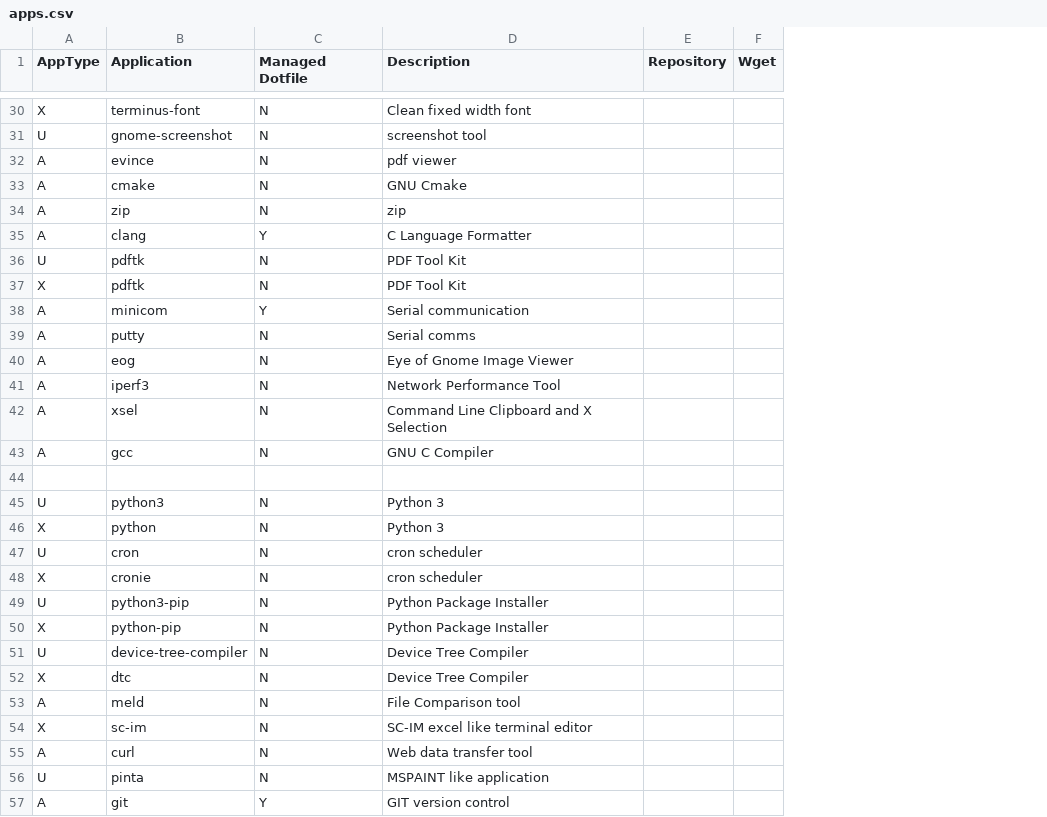
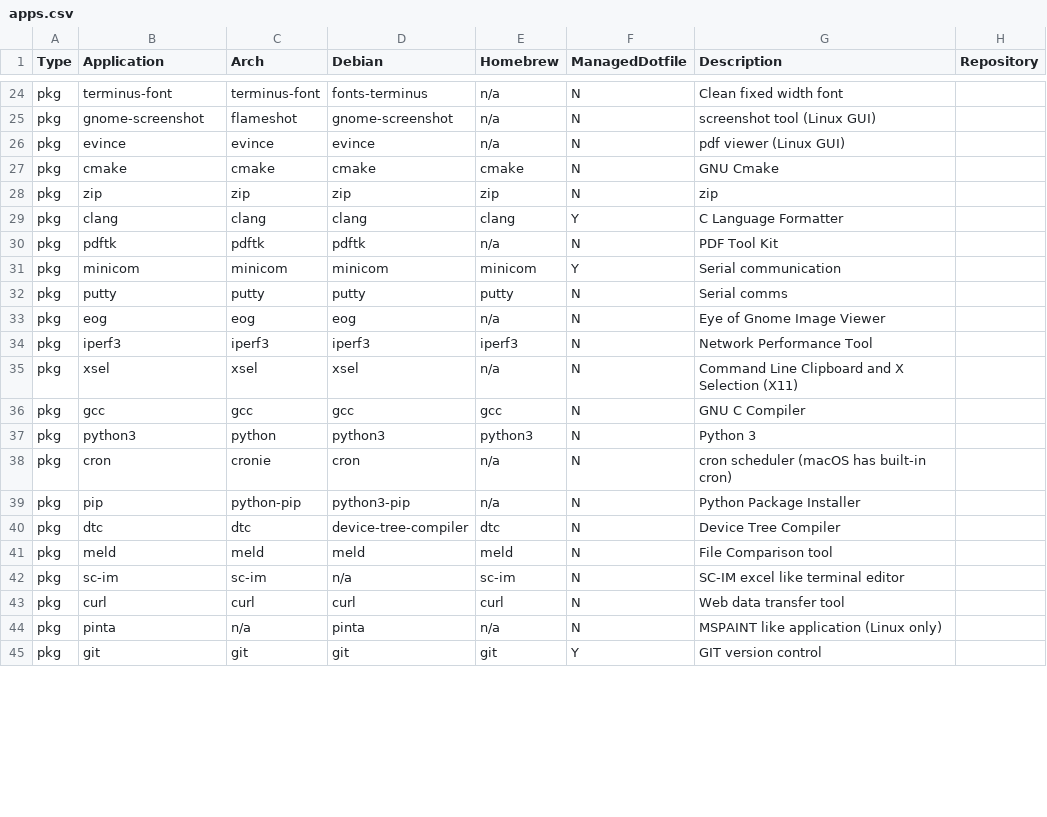
Before and after one commit to gutelfuldead/dotfiles, a CSV file: apps.csv, drawn as a sheet; only a part is shown, gaps mark what is left out; removed rows and columns are numbered as before the commit, all else as after; the diff covers the shown part only; the diff names each change by its address in the sheet, - before the commit and + after, or states it on an @@ line.

Commit message:
add homebrew support, refactor

```diff
--- a/apps.csv
+++ b/apps.csv
-column A (AppType), rows 30-35: X | U | A | A | A | A; rows 37-43: X | A | A | A | A | A | A; row 45: U; row 47: U; row 50: X; rows 52-57: X | A | X | A | U | A
+column A (Type), rows 24-45: all pkg
+column C (Arch), rows 24-45: terminus-font | flameshot | evince | cmake | zip | clang | pdftk | minicom | putty | eog | iperf3 | xsel | gcc | python | cronie | python-pip | dtc | meld | sc-im | curl | n/a | git
+column D (Debian), rows 24-45: fonts-terminus | gnome-screenshot | evince | cmake | zip | clang | pdftk | minicom | putty | eog | iperf3 | xsel | gcc | python3 | cron | python3-pip | device-tree-compiler | meld | n/a | curl | pinta | git
+column E (Homebrew), rows 24-45: n/a | n/a | n/a | cmake | zip | clang | n/a | minicom | putty | n/a | iperf3 | n/a | gcc | python3 | n/a | n/a | dtc | meld | sc-im | curl | n/a | git
-column F (Wget), empty
-F1: Managed Dotfile
+F1: ManagedDotfile
-G25 (Description): screenshot tool
+G25 (Description): screenshot tool (Linux GUI)
-G26 (Description): pdf viewer
+G26 (Description): pdf viewer (Linux GUI)
-row 36: U | pdftk | N | PDF Tool Kit
-G35 (Description): Command Line Clipboard and X Selection
+G35 (Description): Command Line Clipboard and X Selection (X11)
-row 44: (empty)
-row 46: X | python | N | Python 3
-G38 (Description): cron scheduler
+G38 (Description): cron scheduler (macOS has built-in cron)
-row 48: X | cronie | N | cron scheduler
-row 49: U | python3-pip | N | Python Package Installer
-B39 (Application): python-pip
+B39 (Application): pip
-row 51: U | device-tree-compiler | N | Device Tree Compiler
-G44 (Description): MSPAINT like application
+G44 (Description): MSPAINT like application (Linux only)
```
Also changed, not shown: 3 added rows, 10 removed rows, 11 moved rows and 29 edited cells elsewhere in this file, 2 other files.
